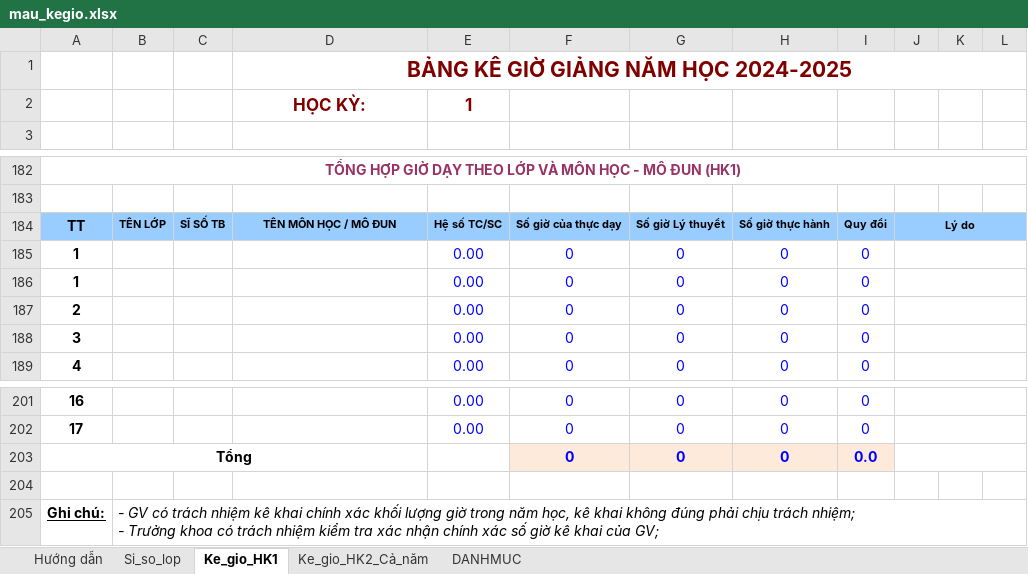
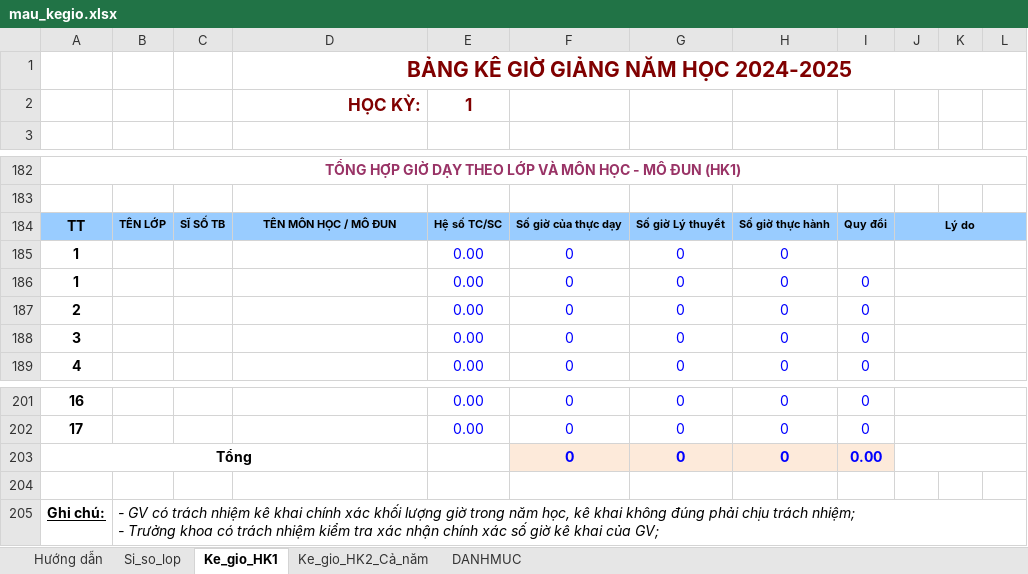
Before and after one commit to VU-SON-HAI01/ke-khai-gio-day-app, an Excel workbook: data_base/mau_kegio.xlsx, sheet Ke_gio_HK1, drawn as a sheet; only a part is shown, gaps mark what is left out; values as stored, in another font and other column widths than the file's, no borders; charts and pictures not drawn; the diff names each change by its address in the sheet, - before the commit and + after, or states it on an @@ line.

```diff
--- a/data_base/mau_kegio.xlsx (sheet Ke_gio_HK1)
+++ b/data_base/mau_kegio.xlsx (sheet Ke_gio_HK1)
-D2 alignment: center
+D2 alignment: right
-I185: 0
+I185: (empty)
-I203: 0.0
+I203: 0.00
```
Also changed, not shown: sheet Ke_gio_HK2_Cả_năm, charts or pictures.
